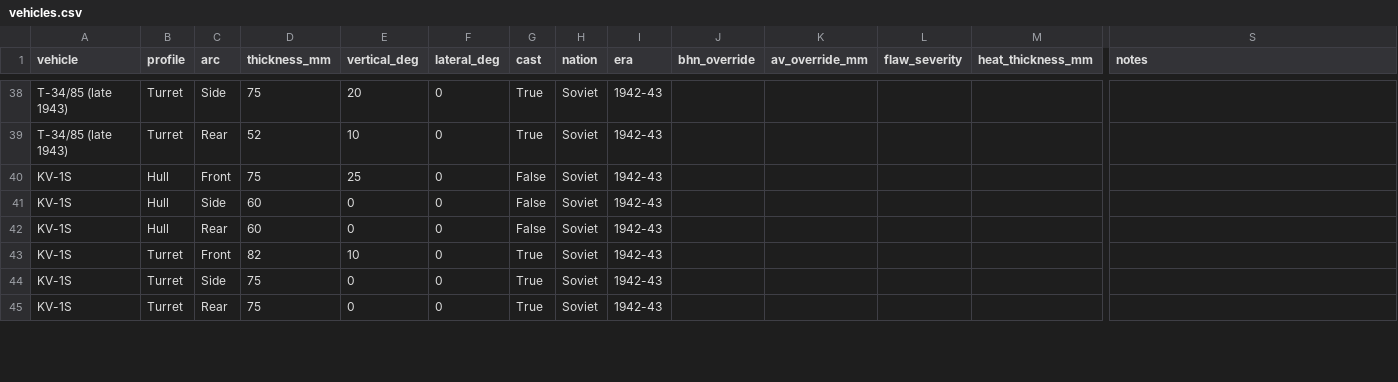
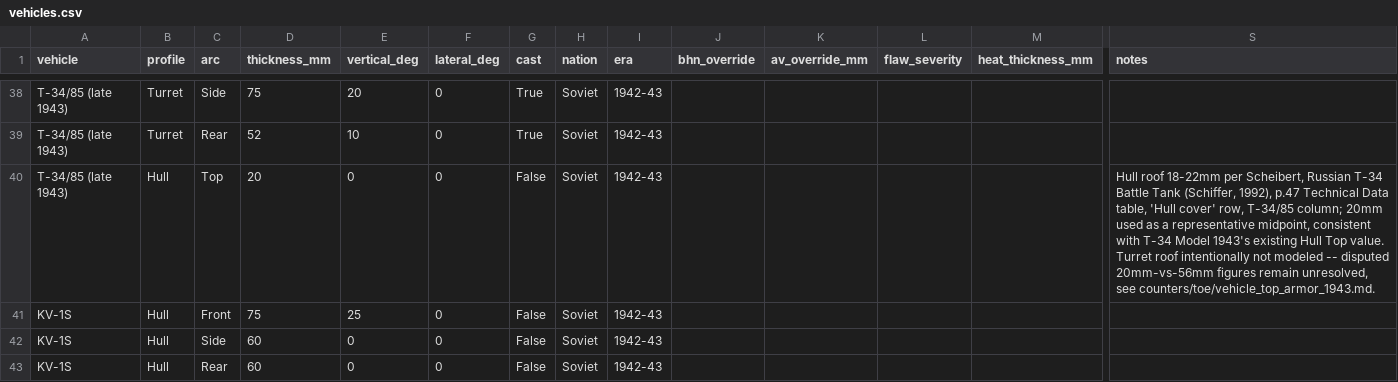
Before and after one commit to spugnoid/wdr-wargame, a CSV file: counters/armor_calc/data/vehicles.csv, drawn as a sheet; only a part is shown, gaps mark what is left out; the shorter side is filled out with more unchanged rows; rows hold the shown columns only; the diff names each change by its address in the sheet, - before the commit and + after, or states it on an @@ line.

```diff
--- a/counters/armor_calc/data/vehicles.csv
+++ b/counters/armor_calc/data/vehicles.csv
+row 40: T-34/85 (late 1943) | Hull | Top | 20 | 0 | 0 | False | Soviet | 1942-43 |  |  |  |  | Hull roof 18-22mm per Scheibert, Russian T-34 Battle Tank (Schiffer, 1992), p.47 Technical Data table, 'Hull cover' row, T-34/85 column; 20mm used as a representative midpoint, consistent with T-34 Model 1943's existing Hull Top value. Turret roof intentionally not modeled -- disputed 20mm-vs-56mm figures remain unresolved, see counters/toe/vehicle_top_armor_1943.md.
```
Also changed, not shown: counters/armor_calc/roster_output.csv, 1 other file.
